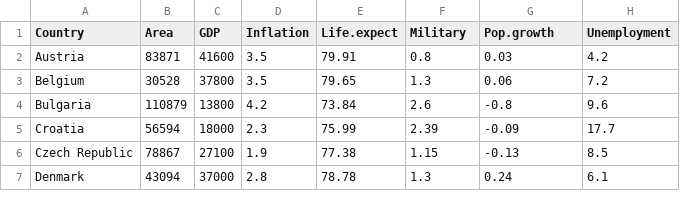
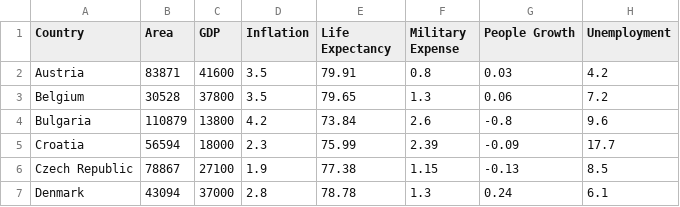
Before and after one commit to MatiSapino/SIA-TP4, a CSV file: data/europe.csv, drawn as a sheet; only a part is shown.

```diff
--- a/data/europe.csv
+++ b/data/europe.csv
@@ -1,2 +1,2 @@
-"Country","Area","GDP","Inflation","Life.expect","Military","Pop.growth","Unemployment"
+"Country","Area","GDP","Inflation","Life Expectancy","Military Expense","People Growth","Unemployment"
 "Austria",83871,41600,3.5,79.91,0.8,0.03,4.2
```
Also changed, not shown: 2 other files.
